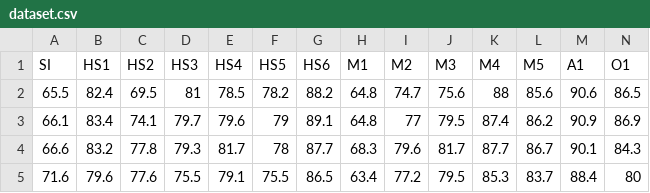
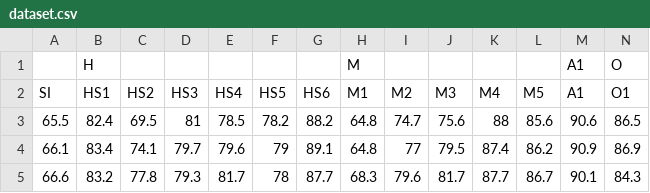
Before and after one commit to elliana2811/CitySmart, a CSV file: dataset.csv, drawn as a sheet; only a part is shown; the shorter side is filled out with more unchanged rows; rows hold the shown columns only; the diff names each change by its address in the sheet, - before the commit and + after, or states it on an @@ line.

Commit message:
Add files via upload

```diff
--- a/dataset.csv
+++ b/dataset.csv
+row 1:  | H |  |  |  |  |  | M |  |  |  |  | A1 | O
```
